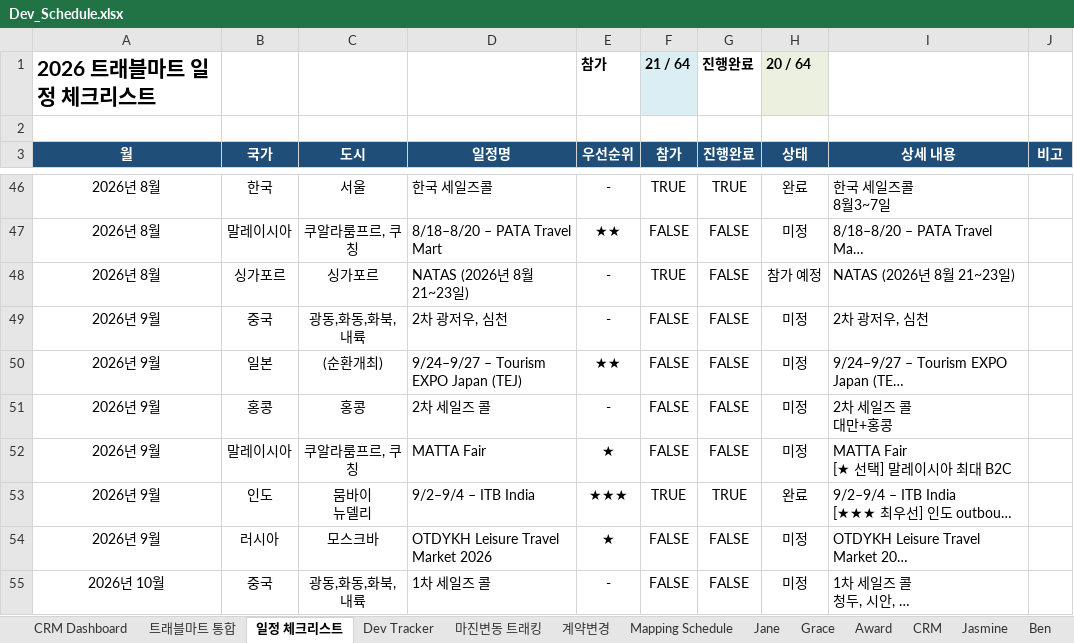
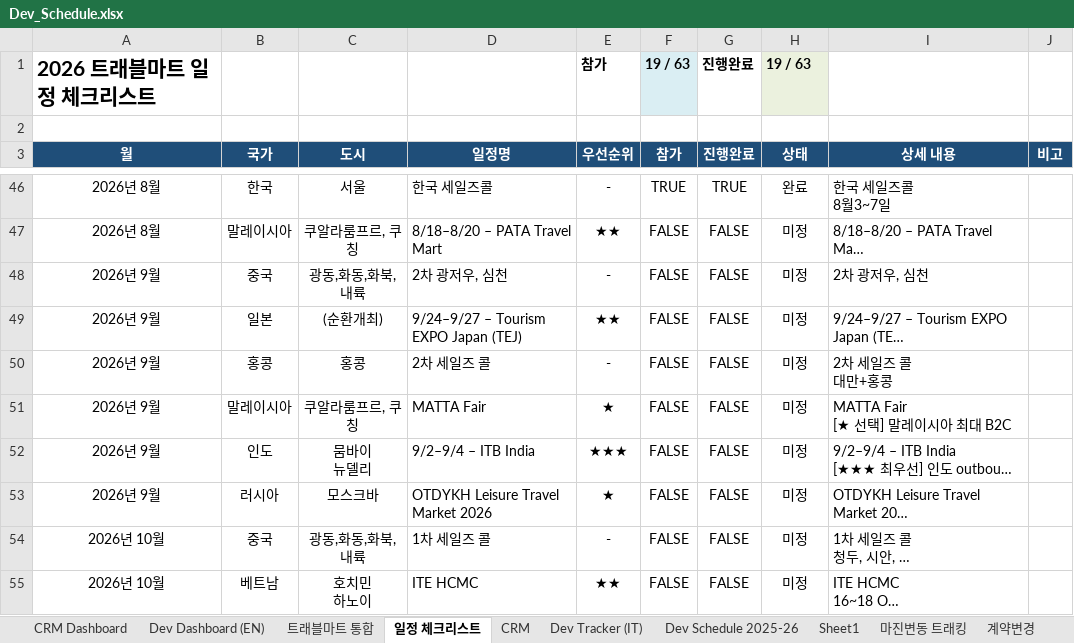
Before and after one commit to bstars00-rgb/Dev-Tracker, an Excel workbook: data/Dev_Schedule.xlsx, sheet 일정 체크리스트, drawn as a sheet; only a part is shown, gaps mark what is left out; the shorter side is filled out with more unchanged rows; long unchanged cells end in …; values as stored, in another font and other column widths than the file's, no borders; conditional formats not drawn; removed rows and columns are numbered as before the commit, all else as after; the diff names each change by its address in the sheet, - before the commit and + after, or states it on an @@ line.

```diff
--- a/data/Dev_Schedule.xlsx (sheet 일정 체크리스트)
+++ b/data/Dev_Schedule.xlsx (sheet 일정 체크리스트)
-sheet tab: Dev Tracker
+sheet tab: Dev Tracker (IT)
+sheet tab: Dev Dashboard (EN)
+sheet tab: Dev Schedule 2025-26
+sheet tab: Sheet1
@@ sheet tab order changed: CRM Dashboard | Dev Dashboard (EN) | 트래블마트 통합 | 일정 체크리스트 | CRM | Dev Tracker (IT) | Dev Schedule 2025-26 | Sheet1 | 마진변동 트래킹 | 계약변경 @@
-F1 (참가): 21 / 64
+F1 (참가): 19 / 63
-H1 (상태): 20 / 64
+H1 (상태): 19 / 63
-row 48: 2026년 8월 | 싱가포르 | 싱가포르 | NATAS (2026년 8월 21~23일) | - | TRUE | FALSE | 참가 예정 | NATAS (2026년 8월 21~23일)
-F52 (참가): TRUE
+F52 (참가): FALSE
-G52 (진행완료): TRUE
+G52 (진행완료): FALSE
-H52 (상태): 완료
+H52 (상태): 미정
```
Also changed, not shown: sheet Dev Tracker (IT), sheet CRM, sheet CRM Dashboard, sheet Grace, sheet 트래블마트 통합, formulas that keep their value, hidden cells, charts or pictures, 8 other files.
